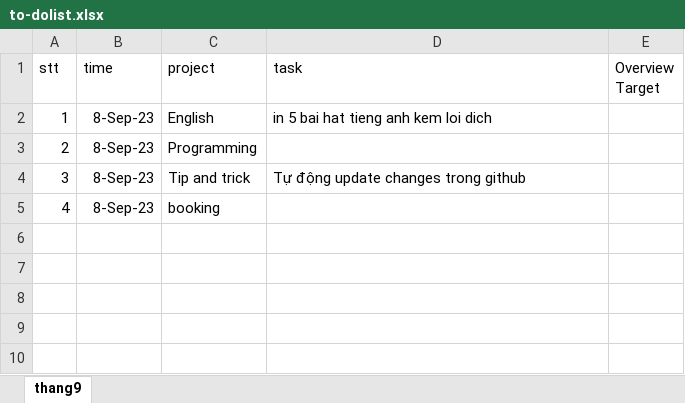
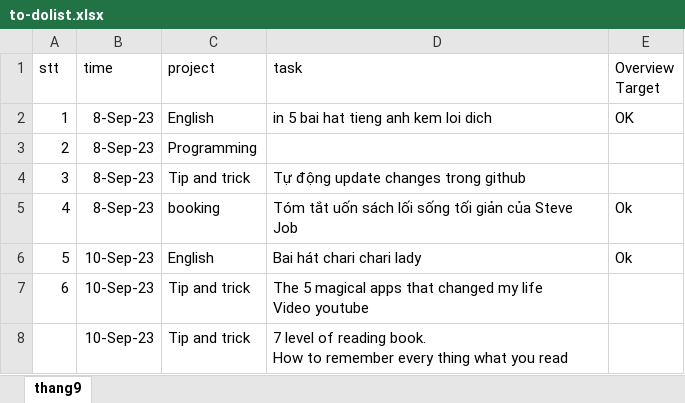
Before and after one commit to javacode269/secbramet, an Excel workbook: to-dolist.xlsx, sheet thang9, drawn as a sheet; values as stored, in another font and other column widths than the file's, no borders; ↵ is a line break in a cell; the diff names each change by its address in the sheet, - before the commit and + after, or states it on an @@ line.

```diff
--- a/to-dolist.xlsx (sheet thang9)
+++ b/to-dolist.xlsx (sheet thang9)
-E2 (Overview Target): (empty)
+E2 (Overview Target): OK
-D5 (task): (empty)
+D5 (task): Tóm tắt uốn sách lối sống tối giản của Steve Job
-E5 (Overview Target): (empty)
+E5 (Overview Target): Ok
+row 6: 5 | 10-Sep-23 | English | Bai hát chari chari lady | Ok
+row 7: 6 | 10-Sep-23 | Tip and trick | The 5 magical apps that changed my life ↵ Video youtube
+row 8:  | 10-Sep-23 | Tip and trick | 7 level of reading book. ↵ How to remember every thing what you read
```
Also changed, not shown: 5 other files.
